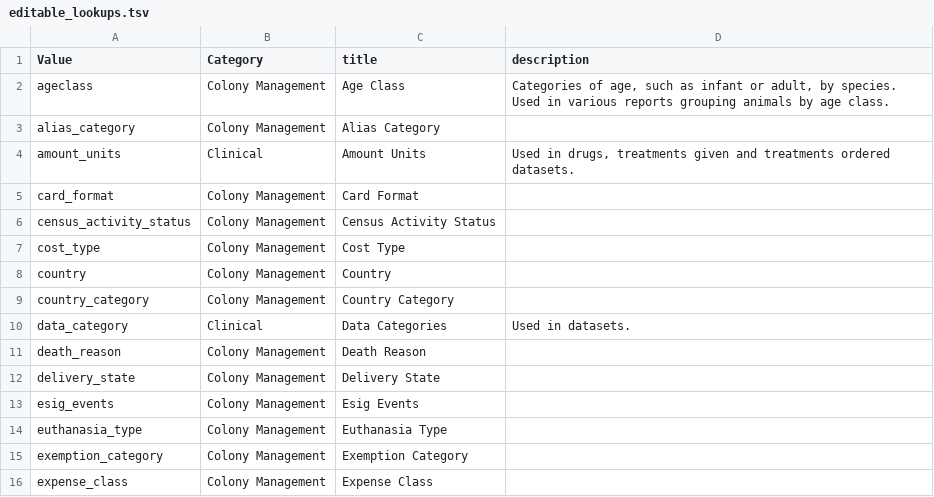
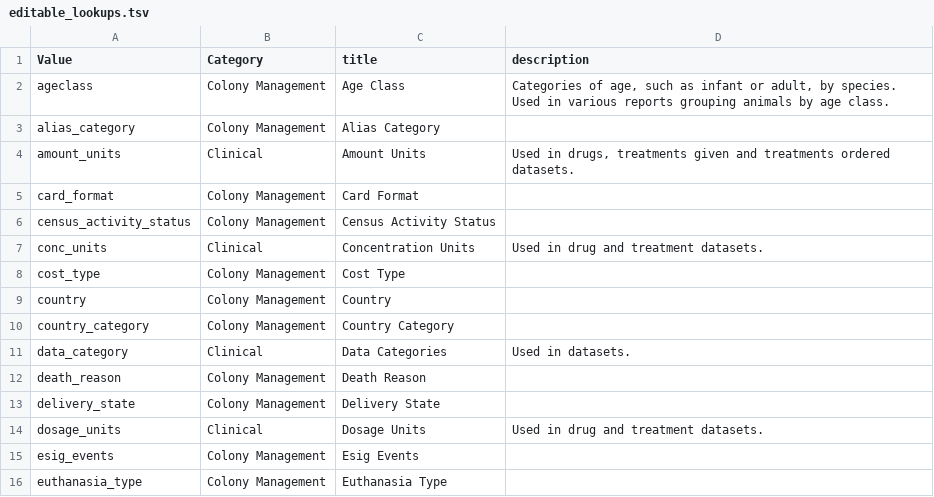
Before and after one commit to LabKey/nircEHRModules, a TSV file: nirc_ehr/resources/data/editable_lookups.tsv, drawn as a sheet; only a part is shown; the shorter side is filled out with more unchanged rows.

```diff
--- a/nirc_ehr/resources/data/editable_lookups.tsv
+++ b/nirc_ehr/resources/data/editable_lookups.tsv
@@ -6,2 +6,3 @@ card_format	Colony Management	Card Format
 census_activity_status	Colony Management	Census Activity Status
+conc_units	Clinical	Concentration Units	Used in drug and treatment datasets.
 cost_type	Colony Management	Cost Type
@@ -12,2 +13,3 @@ death_reason	Colony Management	Death Reason
 delivery_state	Colony Management	Delivery State
+dosage_units	Clinical	Dosage Units	Used in drug and treatment datasets.
 esig_events	Colony Management	Esig Events
```
Also changed, not shown: nirc_ehr/resources/data/lookupsManifest.tsv, nirc_ehr/resources/data/lookupsManifestTest.tsv, 10 other files.
